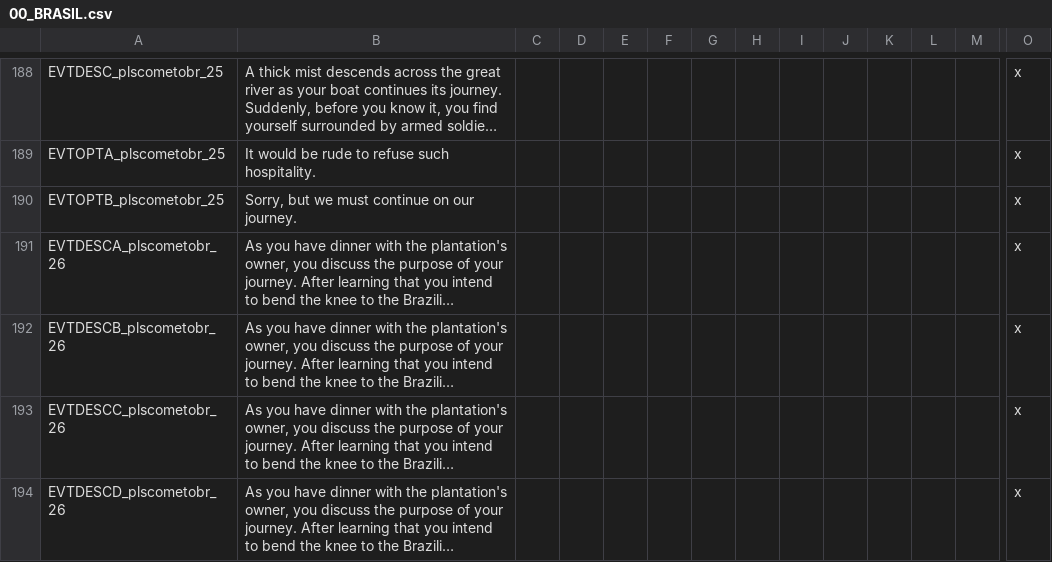
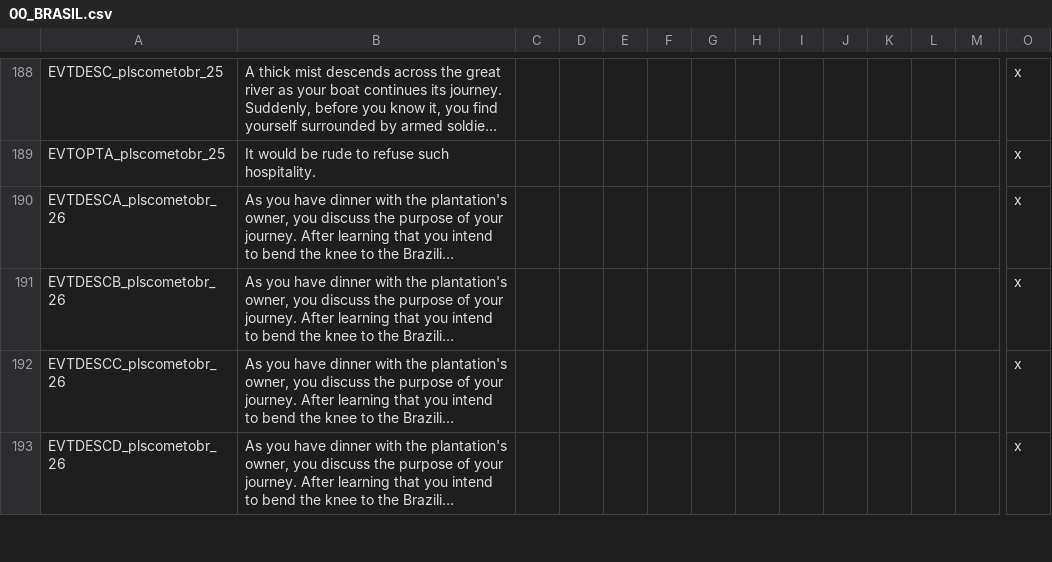
Before and after one commit to Ofaloaf/postapoc, a CSV file: After the End Fan Fork/localisation/00_BRASIL.csv, drawn as a sheet; only a part is shown, gaps mark what is left out; long unchanged cells end in …; rows hold the shown columns only; the diff names each change by its address in the sheet, - before the commit and + after, or states it on an @@ line.

```diff
--- a/After the End Fan Fork/localisation/00_BRASIL.csv
+++ b/After the End Fan Fork/localisation/00_BRASIL.csv
-row 190: EVTOPTB_plscometobr_25 | Sorry, but we must continue on our journey. |  |  |  |  |  |  |  |  |  |  |  | x
```
Also changed, not shown: 1 other file.
